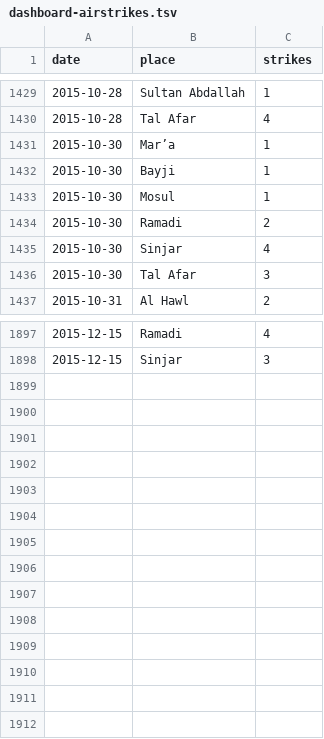
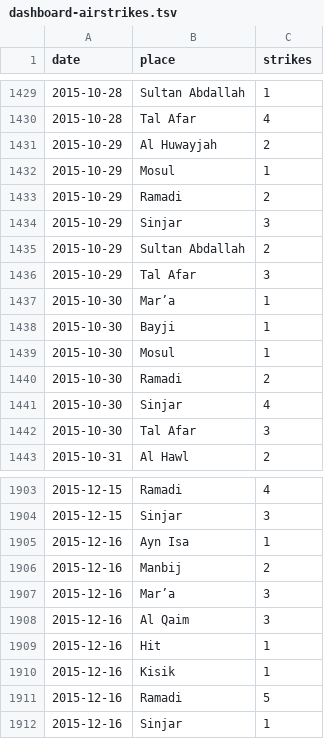
Before and after one commit to guardian/syria, a TSV file: data-in/dashboard-airstrikes.tsv, drawn as a sheet; only a part is shown, gaps mark what is left out; the diff names each change by its address in the sheet, - before the commit and + after, or states it on an @@ line.

Commit message:
Latest data

```diff
--- a/data-in/dashboard-airstrikes.tsv
+++ b/data-in/dashboard-airstrikes.tsv
+row 1431: 2015-10-29 | Al Huwayjah | 2
+row 1432: 2015-10-29 | Mosul | 1
+row 1433: 2015-10-29 | Ramadi | 2
+row 1434: 2015-10-29 | Sinjar | 3
+row 1435: 2015-10-29 | Sultan Abdallah | 2
+row 1436: 2015-10-29 | Tal Afar | 3
+row 1905: 2015-12-16 | Ayn Isa | 1
+row 1906: 2015-12-16 | Manbij | 2
+row 1907: 2015-12-16 | Mar’a | 3
+row 1908: 2015-12-16 | Al Qaim | 3
+row 1909: 2015-12-16 | Hit | 1
+row 1910: 2015-12-16 | Kisik | 1
+row 1911: 2015-12-16 | Ramadi | 5
+row 1912: 2015-12-16 | Sinjar | 1
```
